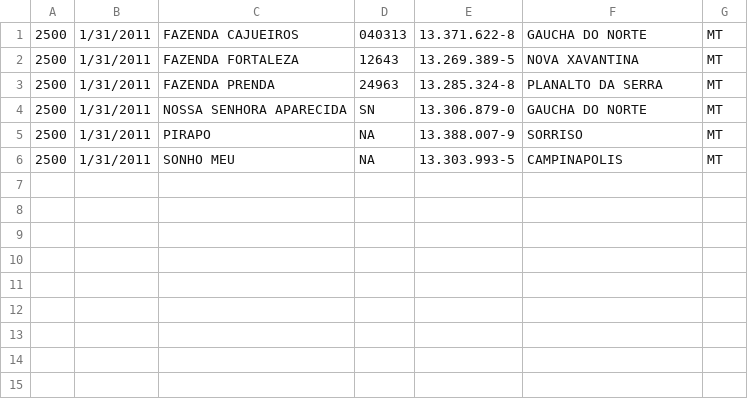
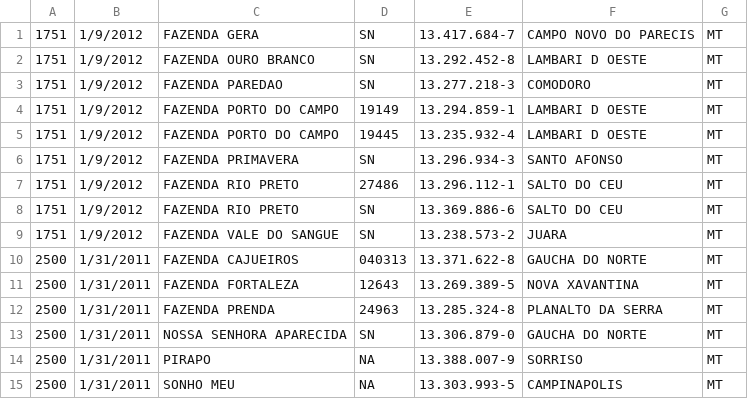
Before and after one commit to afbroman/marfrig-analysis, a CSV file: data/output.csv, drawn as a sheet; the diff names each change by its address in the sheet, - before the commit and + after, or states it on an @@ line.

```diff
--- a/data/output.csv
+++ b/data/output.csv
+row 1: 1751 | 1/9/2012 | FAZENDA GERA | SN | 13.417.684-7 | CAMPO NOVO DO PARECIS | MT
+row 2: 1751 | 1/9/2012 | FAZENDA OURO BRANCO | SN | 13.292.452-8 | LAMBARI D OESTE | MT
+row 3: 1751 | 1/9/2012 | FAZENDA PAREDAO | SN | 13.277.218-3 | COMODORO | MT
+row 4: 1751 | 1/9/2012 | FAZENDA PORTO DO CAMPO | 19149 | 13.294.859-1 | LAMBARI D OESTE | MT
+row 5: 1751 | 1/9/2012 | FAZENDA PORTO DO CAMPO | 19445 | 13.235.932-4 | LAMBARI D OESTE | MT
+row 6: 1751 | 1/9/2012 | FAZENDA PRIMAVERA | SN | 13.296.934-3 | SANTO AFONSO | MT
+row 7: 1751 | 1/9/2012 | FAZENDA RIO PRETO | 27486 | 13.296.112-1 | SALTO DO CEU | MT
+row 8: 1751 | 1/9/2012 | FAZENDA RIO PRETO | SN | 13.369.886-6 | SALTO DO CEU | MT
+row 9: 1751 | 1/9/2012 | FAZENDA VALE DO SANGUE | SN | 13.238.573-2 | JUARA | MT
```
Also changed, not shown: 3 other files.
